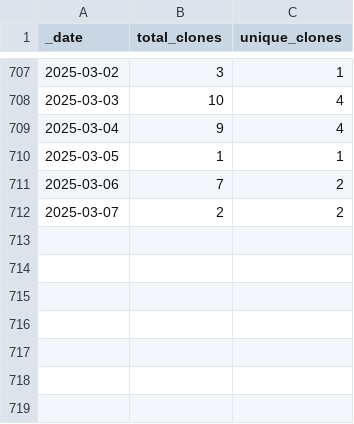
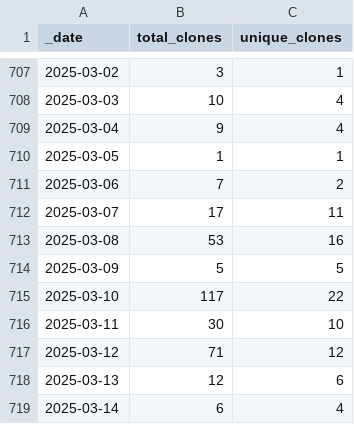
Before and after one commit to pachterlab/gget, a CSV file: traffic/clones.csv, drawn as a sheet; only a part is shown, gaps mark what is left out.

```diff
--- a/traffic/clones.csv
+++ b/traffic/clones.csv
@@ -711,2 +711,9 @@ _date,total_clones,unique_clones
 2025-03-06,7,2
-2025-03-07,2,2
+2025-03-07,17,11
+2025-03-08,53,16
+2025-03-09,5,5
+2025-03-10,117,22
+2025-03-11,30,10
+2025-03-12,71,12
+2025-03-13,12,6
+2025-03-14,6,4
```
Also changed, not shown: traffic/views.csv, 1 other file.
